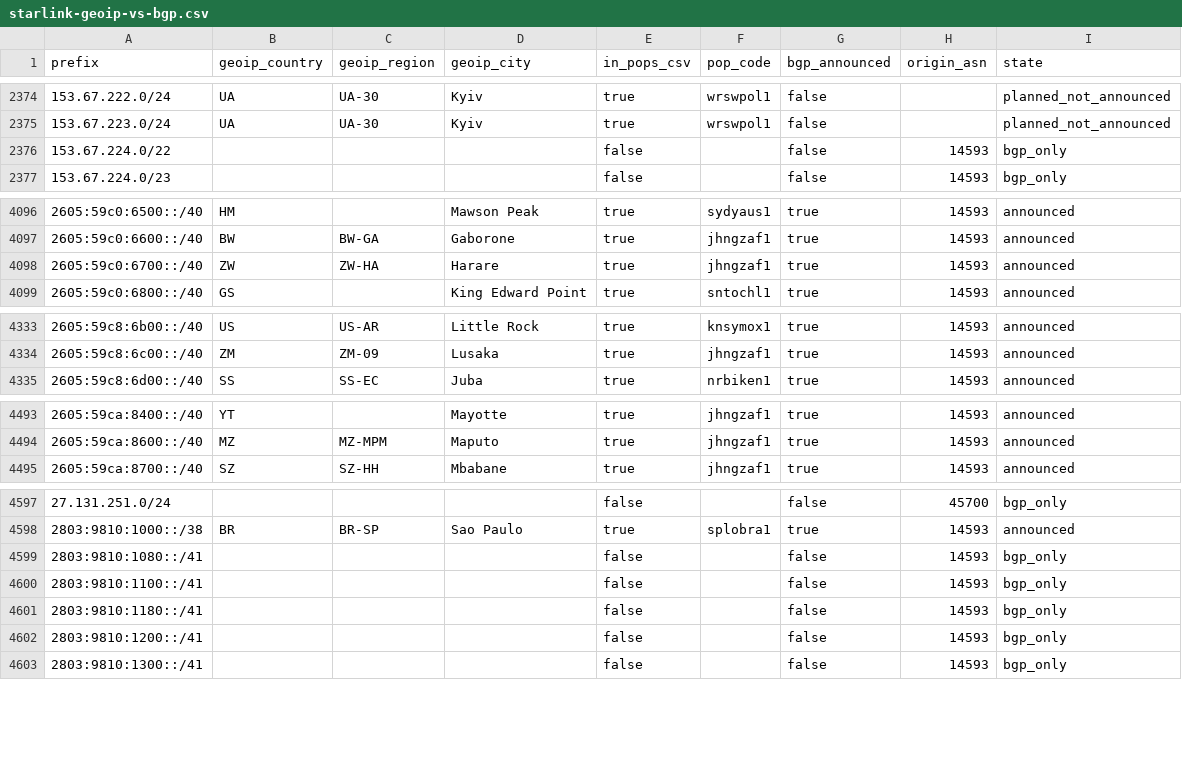
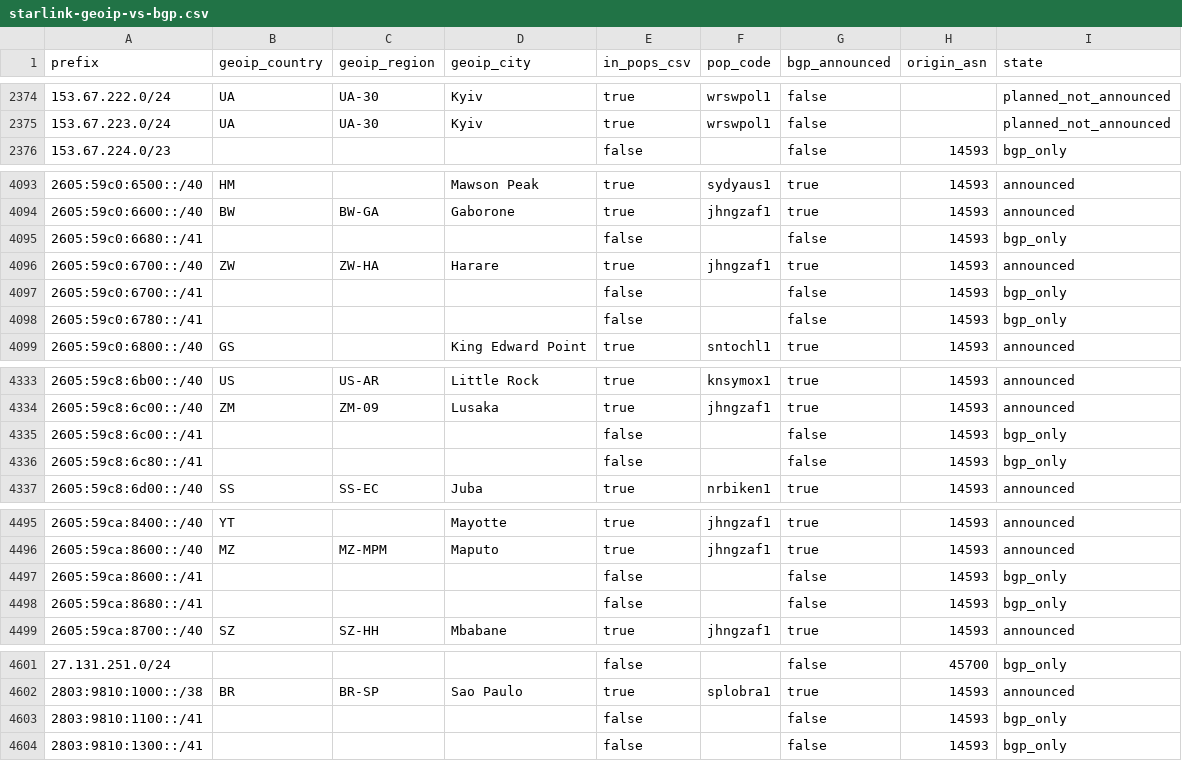
Before and after one commit to ipanalytics/Sat-geoip, a CSV file: outputs/starlink-geoip-vs-bgp.csv, drawn as a sheet; only a part is shown, gaps mark what is left out; the diff covers the shown part only.

```diff
--- a/outputs/starlink-geoip-vs-bgp.csv
+++ b/outputs/starlink-geoip-vs-bgp.csv
@@ -2375,3 +2375,2 @@ prefix,geoip_country,geoip_region,geoip_city,in_pops_csv,pop_code,bgp_announced,
 153.67.223.0/24,UA,UA-30,Kyiv,true,wrswpol1,false,,planned_not_announced
-153.67.224.0/22,,,,false,,false,14593,bgp_only
 153.67.224.0/23,,,,false,,false,14593,bgp_only
@@ -4097,3 +4094,6 @@ prefix,geoip_country,geoip_region,geoip_city,in_pops_csv,pop_code,bgp_announced,
 2605:59c0:6600::/40,BW,BW-GA,Gaborone,true,jhngzaf1,true,14593,announced
+2605:59c0:6680::/41,,,,false,,false,14593,bgp_only
 2605:59c0:6700::/40,ZW,ZW-HA,Harare,true,jhngzaf1,true,14593,announced
+2605:59c0:6700::/41,,,,false,,false,14593,bgp_only
+2605:59c0:6780::/41,,,,false,,false,14593,bgp_only
 2605:59c0:6800::/40,GS,,King Edward Point,true,sntochl1,true,14593,announced
@@ -4334,2 +4334,4 @@ prefix,geoip_country,geoip_region,geoip_city,in_pops_csv,pop_code,bgp_announced,
 2605:59c8:6c00::/40,ZM,ZM-09,Lusaka,true,jhngzaf1,true,14593,announced
+2605:59c8:6c00::/41,,,,false,,false,14593,bgp_only
+2605:59c8:6c80::/41,,,,false,,false,14593,bgp_only
 2605:59c8:6d00::/40,SS,SS-EC,Juba,true,nrbiken1,true,14593,announced
@@ -4494,2 +4496,4 @@ prefix,geoip_country,geoip_region,geoip_city,in_pops_csv,pop_code,bgp_announced,
 2605:59ca:8600::/40,MZ,MZ-MPM,Maputo,true,jhngzaf1,true,14593,announced
+2605:59ca:8600::/41,,,,false,,false,14593,bgp_only
+2605:59ca:8680::/41,,,,false,,false,14593,bgp_only
 2605:59ca:8700::/40,SZ,SZ-HH,Mbabane,true,jhngzaf1,true,14593,announced
@@ -4598,6 +4602,3 @@ prefix,geoip_country,geoip_region,geoip_city,in_pops_csv,pop_code,bgp_announced,
 2803:9810:1000::/38,BR,BR-SP,Sao Paulo,true,splobra1,true,14593,announced
-2803:9810:1080::/41,,,,false,,false,14593,bgp_only
 2803:9810:1100::/41,,,,false,,false,14593,bgp_only
-2803:9810:1180::/41,,,,false,,false,14593,bgp_only
-2803:9810:1200::/41,,,,false,,false,14593,bgp_only
 2803:9810:1300::/41,,,,false,,false,14593,bgp_only
```
Also changed, not shown: 3 added rows, 3 removed rows and 45 edited cells elsewhere in this file, outputs/pops-vs-ptr-mismatch.csv, outputs/prefix-changes.csv, 10 other files.
